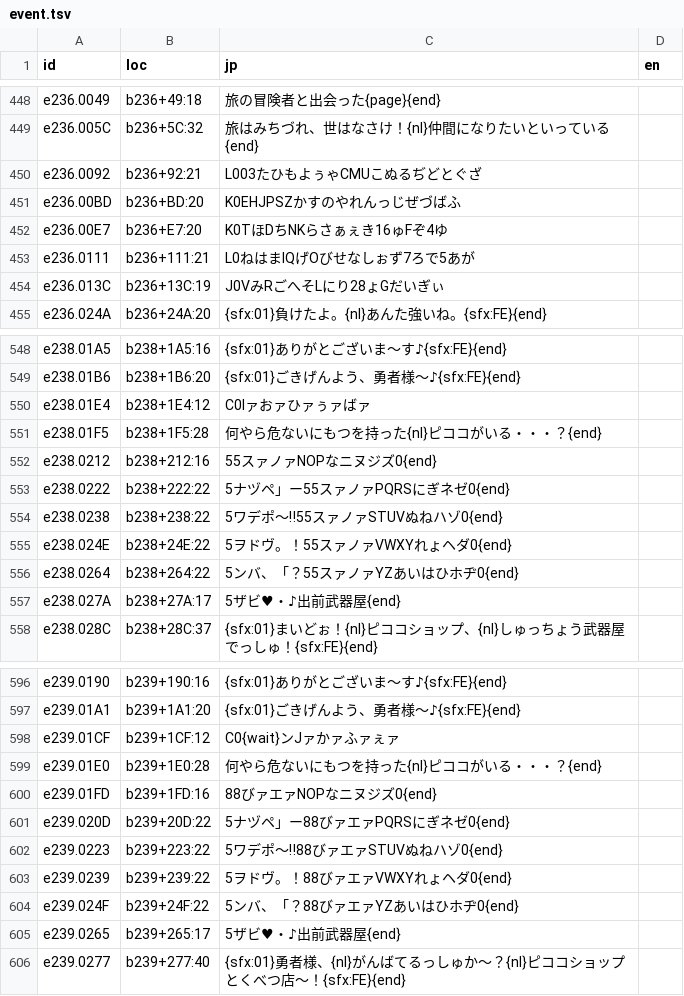
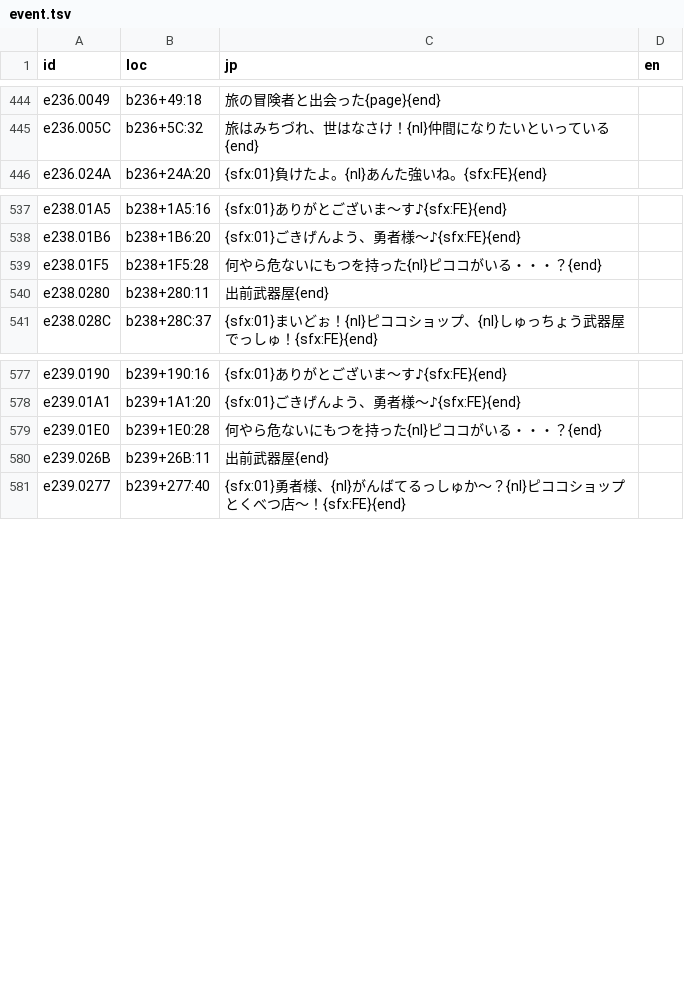
Before and after one commit to minhnhattonthat/tadaima-yuusha-boshuuchuu-okawari-en, a TSV file: script/event.tsv, drawn as a sheet; only a part is shown, gaps mark what is left out; removed rows and columns are numbered as before the commit, all else as after; the diff covers the shown part only; the diff names each change by its address in the sheet, - before the commit and + after, or states it on an @@ line.

```diff
--- a/script/event.tsv
+++ b/script/event.tsv
-row 450: e236.0092 | b236+92:21 | L003たひもよぅゃCMUこぬるぢどとぐざ
-row 451: e236.00BD | b236+BD:20 | K0EHJPSZかすのやれんっじぜづばふ
-row 452: e236.00E7 | b236+E7:20 | K0TほDちNKらさぁぇき16ゅFぞ4ゆ
-row 453: e236.0111 | b236+111:21 | L0ねはまIQげOびせなしぉず7ろで5あが
-row 454: e236.013C | b236+13C:19 | J0VみRごへそLにり28ょGだいぎぃ
-row 550: e238.01E4 | b238+1E4:12 | C0Iァおァひァぅァばァ
-row 552: e238.0212 | b238+212:16 | 55スァノァNOPなニヌジズ0{end}
-row 553: e238.0222 | b238+222:22 | 5ナヅペ」ー55スァノァPQRSにぎネゼ0{end}
-row 554: e238.0238 | b238+238:22 | 5ワデポ〜‼55スァノァSTUVぬねハゾ0{end}
-row 555: e238.024E | b238+24E:22 | 5ヲドヴ。！55スァノァVWXYれょヘダ0{end}
-row 556: e238.0264 | b238+264:22 | 5ンバ、「？55スァノァYZあいはひホヂ0{end}
-row 557: e238.027A | b238+27A:17 | 5ザビ♥・♪出前武器屋{end}
+row 540: e238.0280 | b238+280:11 | 出前武器屋{end}
-row 598: e239.01CF | b239+1CF:12 | C0{wait}ンJァかァふァぇァ
-row 600: e239.01FD | b239+1FD:16 | 88びァエァNOPなニヌジズ0{end}
-row 601: e239.020D | b239+20D:22 | 5ナヅペ」ー88びァエァPQRSにぎネゼ0{end}
-row 602: e239.0223 | b239+223:22 | 5ワデポ〜‼88びァエァSTUVぬねハゾ0{end}
-row 603: e239.0239 | b239+239:22 | 5ヲドヴ。！88びァエァVWXYれょヘダ0{end}
-row 604: e239.024F | b239+24F:22 | 5ンバ、「？88びァエァYZあいはひホヂ0{end}
-row 605: e239.0265 | b239+265:17 | 5ザビ♥・♪出前武器屋{end}
+row 580: e239.026B | b239+26B:11 | 出前武器屋{end}
```
Also changed, not shown: 8 added rows, 17 removed rows and 6 edited cells elsewhere in this file, script/clear.tsv, script/nontext.tsv, 11 other files.
